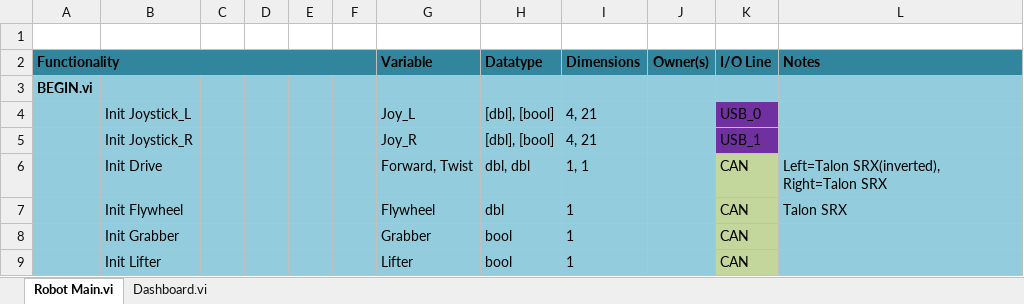
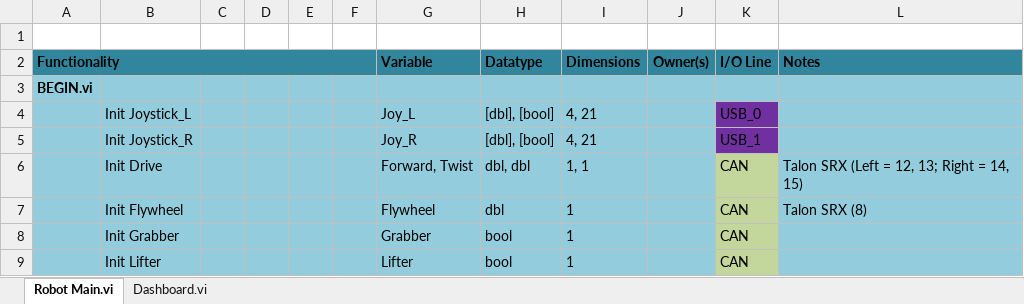
Before and after one commit to 0Zaga0/El-Tigre-2017, an Excel workbook: 2017 Zou Keepers RI3D Project Management.xlsx, sheet Robot Main.vi, drawn as a sheet; only a part is shown; values as stored, in another font and other column widths than the file's, no borders; the diff covers the shown part only; the diff names each change by its address in the sheet, - before the commit and + after, or states it on an @@ line.

```diff
--- a/2017 Zou Keepers RI3D Project Management.xlsx (sheet Robot Main.vi)
+++ b/2017 Zou Keepers RI3D Project Management.xlsx (sheet Robot Main.vi)
-L6 (Notes): Left=Talon SRX(inverted), Right=Talon SRX
+L6 (Notes): Talon SRX (Left = 12, 13; Right = 14, 15)
-L7 (Notes): Talon SRX
+L7 (Notes): Talon SRX (8)
```
Also changed, not shown: 27 added rows, 10 removed rows and 22 edited cells elsewhere in this sheet.
